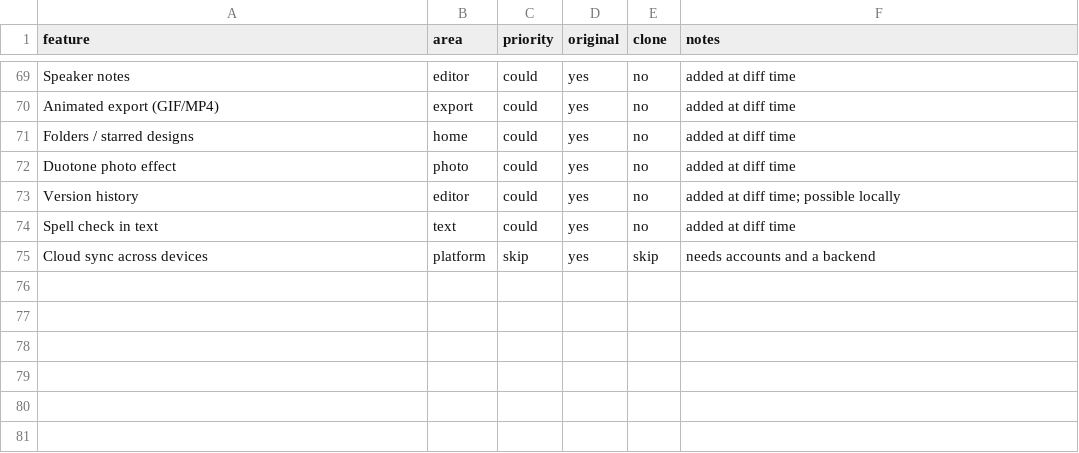
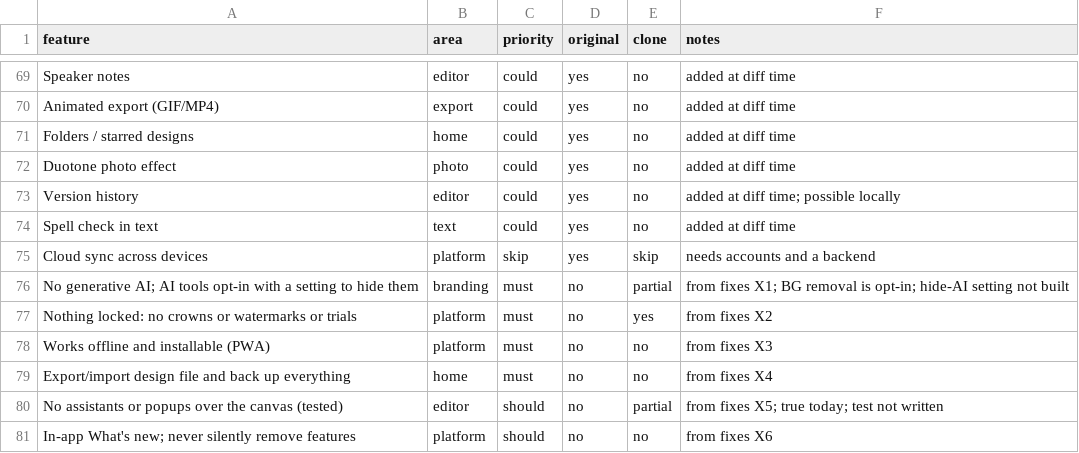
Before and after one commit to MrMota/PaperHand, a CSV file: replica/features.csv, drawn as a sheet; only a part is shown, gaps mark what is left out; the diff names each change by its address in the sheet, - before the commit and + after, or states it on an @@ line.

```diff
--- a/replica/features.csv
+++ b/replica/features.csv
+row 76: No generative AI; AI tools opt-in with a setting to hide them | branding | must | no | partial | from fixes X1; BG removal is opt-in; hide-AI setting not built
+row 77: Nothing locked: no crowns or watermarks or trials | platform | must | no | yes | from fixes X2
+row 78: Works offline and installable (PWA) | platform | must | no | no | from fixes X3
+row 79: Export/import design file and back up everything | home | must | no | no | from fixes X4
+row 80: No assistants or popups over the canvas (tested) | editor | should | no | partial | from fixes X5; true today; test not written
+row 81: In-app What's new; never silently remove features | platform | should | no | no | from fixes X6
```
Also changed, not shown: 5 other files.
